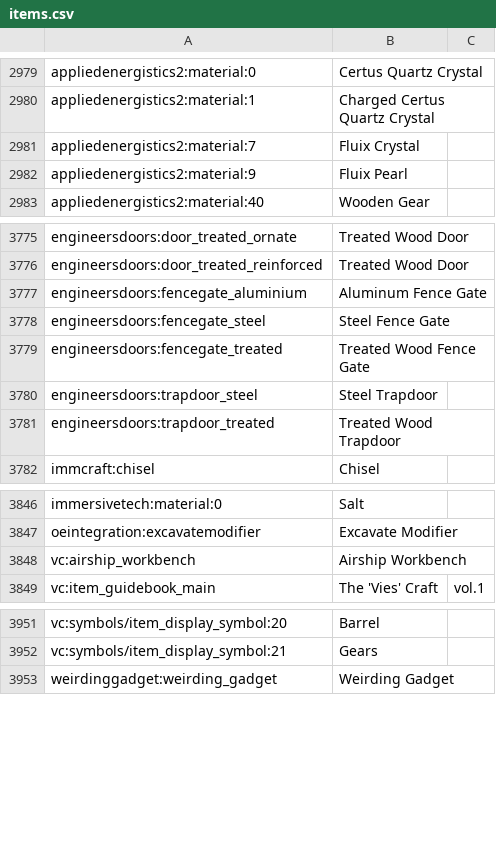
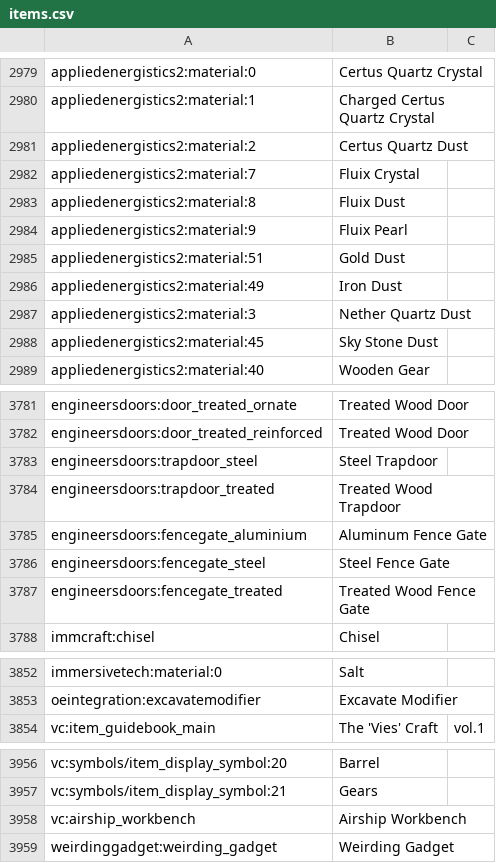
Before and after one commit to rs3vans/Immersivecraft, a CSV file: config/AppliedEnergistics2/items.csv, drawn as a sheet; only a part is shown, gaps mark what is left out; the diff covers the shown part only.

Commit message:
Adding AE2 dusts and fixing grinder

```diff
--- a/config/AppliedEnergistics2/items.csv
+++ b/config/AppliedEnergistics2/items.csv
@@ -2980,4 +2980,10 @@ appliedenergistics2:material:0, Certus Quartz Crystal
 appliedenergistics2:material:1, Charged Certus Quartz Crystal
+appliedenergistics2:material:2, Certus Quartz Dust
 appliedenergistics2:material:7, Fluix Crystal
+appliedenergistics2:material:8, Fluix Dust
 appliedenergistics2:material:9, Fluix Pearl
+appliedenergistics2:material:51, Gold Dust
+appliedenergistics2:material:49, Iron Dust
+appliedenergistics2:material:3, Nether Quartz Dust
+appliedenergistics2:material:45, Sky Stone Dust
 appliedenergistics2:material:40, Wooden Gear
@@ -3776,2 +3782,4 @@ engineersdoors:door_treated_ornate, Treated Wood Door
 engineersdoors:door_treated_reinforced, Treated Wood Door
+engineersdoors:trapdoor_steel, Steel Trapdoor
+engineersdoors:trapdoor_treated, Treated Wood Trapdoor
 engineersdoors:fencegate_aluminium, Aluminum Fence Gate
@@ -3779,4 +3787,2 @@ engineersdoors:fencegate_steel, Steel Fence Gate
 engineersdoors:fencegate_treated, Treated Wood Fence Gate
-engineersdoors:trapdoor_steel, Steel Trapdoor
-engineersdoors:trapdoor_treated, Treated Wood Trapdoor
 immcraft:chisel, Chisel
@@ -3847,3 +3853,2 @@ immersivetech:material:0, Salt
 oeintegration:excavatemodifier, Excavate Modifier
-vc:airship_workbench, Airship Workbench
 vc:item_guidebook_main, The 'Vies' Craft, vol.1
@@ -3952,2 +3957,3 @@ vc:symbols/item_display_symbol:20, Barrel
 vc:symbols/item_display_symbol:21, Gears
+vc:airship_workbench, Airship Workbench
 weirdinggadget:weirding_gadget, Weirding Gadget
```
Also changed, not shown: 29 moved rows elsewhere in this file, 6 other files.
